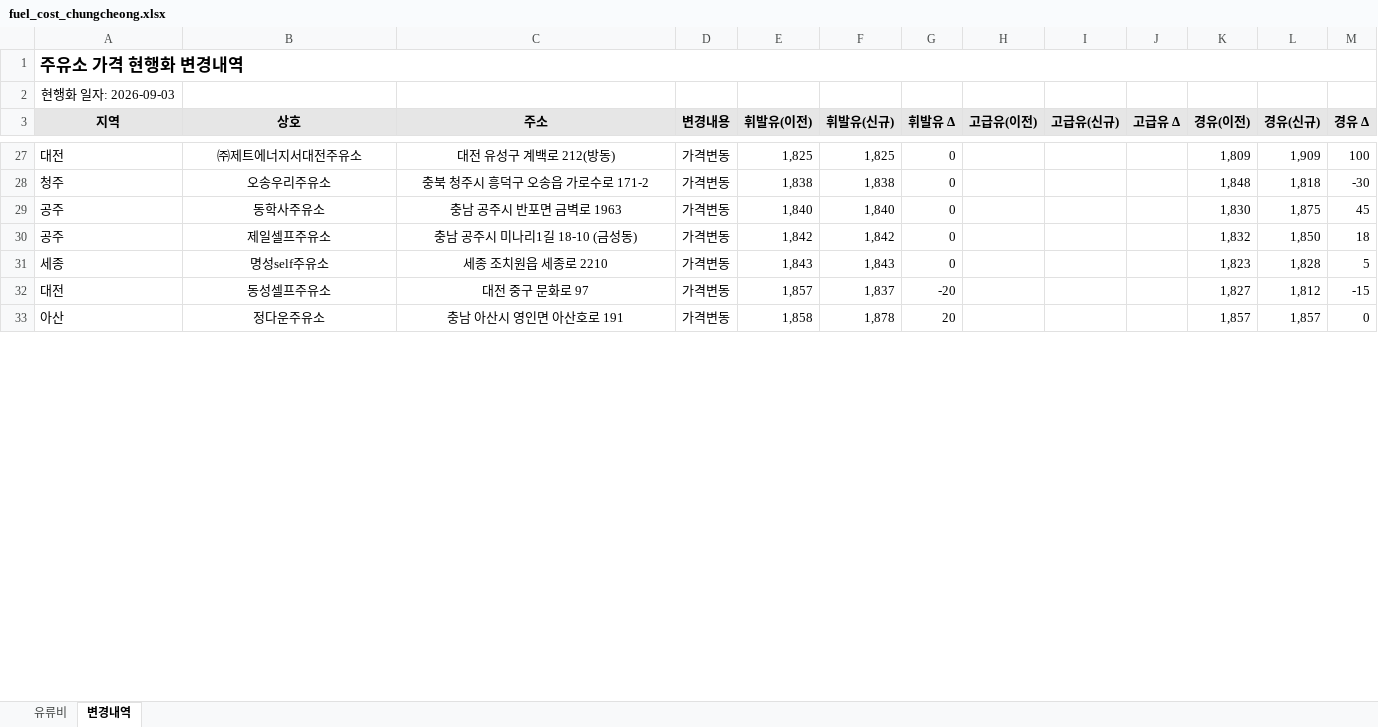
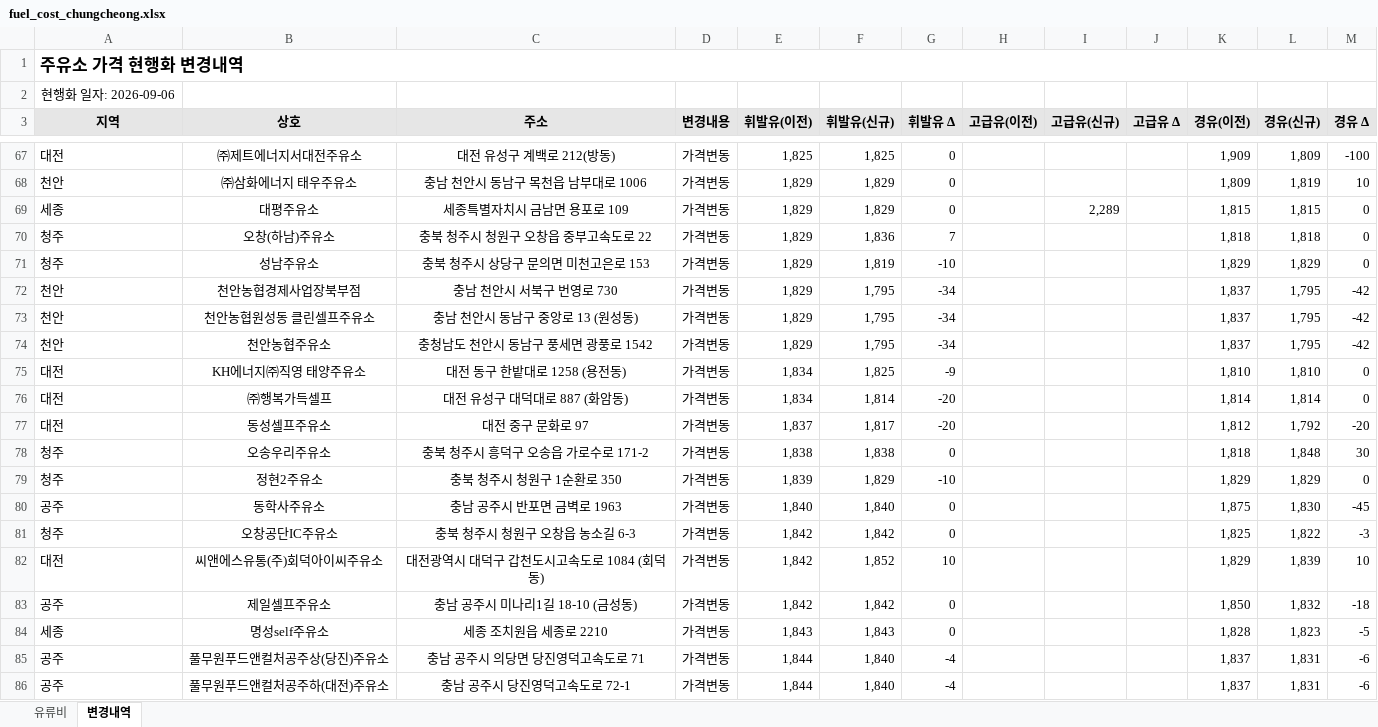
Before and after one commit to krwizxp/fcupdater, an Excel workbook: fuel_cost_chungcheong.xlsx, sheet 변경내역, drawn as a sheet; only a part is shown, gaps mark what is left out; values as stored, in another font and other column widths than the file's, no borders; conditional formats not drawn; removed rows and columns are numbered as before the commit, all else as after; the diff covers the shown part only; the diff names each change by its address in the sheet, - before the commit and + after, or states it on an @@ line.

```diff
--- a/fuel_cost_chungcheong.xlsx (sheet 변경내역)
+++ b/fuel_cost_chungcheong.xlsx (sheet 변경내역)
-A2 (지역): 현행화 일자: 2026-09-03
+A2 (지역): 현행화 일자: 2026-09-06
-K67 (경유(이전)): 1,809
+K67 (경유(이전)): 1,909
-L67 (경유(신규)): 1,909
+L67 (경유(신규)): 1,809
-M67 (경유 Δ): 100
+M67 (경유 Δ): -100
+row 68: 천안 | ㈜삼화에너지 태우주유소 | 충남 천안시 동남구 목천읍 남부대로 1006 | 가격변동 | 1,829 | 1,829 | 0 |  |  |  | 1,809 | 1,819 | 10
+row 69: 세종 | 대평주유소 | 세종특별자치시 금남면 용포로 109 | 가격변동 | 1,829 | 1,829 | 0 |  | 2,289 |  | 1,815 | 1,815 | 0
+row 70: 청주 | 오창(하남)주유소 | 충북 청주시 청원구 오창읍 중부고속도로 22 | 가격변동 | 1,829 | 1,836 | 7 |  |  |  | 1,818 | 1,818 | 0
+row 71: 청주 | 성남주유소 | 충북 청주시 상당구 문의면 미천고은로 153 | 가격변동 | 1,829 | 1,819 | -10 |  |  |  | 1,829 | 1,829 | 0
+row 72: 천안 | 천안농협경제사업장북부점 | 충남 천안시 서북구 번영로 730 | 가격변동 | 1,829 | 1,795 | -34 |  |  |  | 1,837 | 1,795 | -42
+row 73: 천안 | 천안농협원성동 클린셀프주유소 | 충남 천안시 동남구 중앙로 13 (원성동) | 가격변동 | 1,829 | 1,795 | -34 |  |  |  | 1,837 | 1,795 | -42
+row 74: 천안 | 천안농협주유소 | 충청남도 천안시 동남구 풍세면 광풍로 1542 | 가격변동 | 1,829 | 1,795 | -34 |  |  |  | 1,837 | 1,795 | -42
+row 75: 대전 | KH에너지㈜직영 태양주유소 | 대전 동구 한밭대로 1258 (용전동) | 가격변동 | 1,834 | 1,825 | -9 |  |  |  | 1,810 | 1,810 | 0
+row 76: 대전 | ㈜행복가득셀프 | 대전 유성구 대덕대로 887 (화암동) | 가격변동 | 1,834 | 1,814 | -20 |  |  |  | 1,814 | 1,814 | 0
+row 77: 대전 | 동성셀프주유소 | 대전 중구 문화로 97 | 가격변동 | 1,837 | 1,817 | -20 |  |  |  | 1,812 | 1,792 | -20
-K78 (경유(이전)): 1,848
+K78 (경유(이전)): 1,818
-L78 (경유(신규)): 1,818
+L78 (경유(신규)): 1,848
-M78 (경유 Δ): -30
+M78 (경유 Δ): 30
+row 79: 청주 | 정현2주유소 | 충북 청주시 청원구 1순환로 350 | 가격변동 | 1,839 | 1,829 | -10 |  |  |  | 1,829 | 1,829 | 0
-K80 (경유(이전)): 1,830
+K80 (경유(이전)): 1,875
-L80 (경유(신규)): 1,875
+L80 (경유(신규)): 1,830
-M80 (경유 Δ): 45
+M80 (경유 Δ): -45
+row 81: 청주 | 오창공단IC주유소 | 충북 청주시 청원구 오창읍 농소길 6-3 | 가격변동 | 1,842 | 1,842 | 0 |  |  |  | 1,825 | 1,822 | -3
+row 82: 대전 | 씨앤에스유통(주)회덕아이씨주유소 | 대전광역시 대덕구 갑천도시고속도로 1084 (회덕동) | 가격변동 | 1,842 | 1,852 | 10 |  |  |  | 1,829 | 1,839 | 10
-K83 (경유(이전)): 1,832
+K83 (경유(이전)): 1,850
-L83 (경유(신규)): 1,850
+L83 (경유(신규)): 1,832
-M83 (경유 Δ): 18
+M83 (경유 Δ): -18
-K84 (경유(이전)): 1,823
+K84 (경유(이전)): 1,828
-L84 (경유(신규)): 1,828
+L84 (경유(신규)): 1,823
-M84 (경유 Δ): 5
+M84 (경유 Δ): -5
-row 32: 대전 | 동성셀프주유소 | 대전 중구 문화로 97 | 가격변동 | 1,857 | 1,837 | -20 |  |  |  | 1,827 | 1,812 | -15
-row 33: 아산 | 정다운주유소 | 충남 아산시 영인면 아산호로 191 | 가격변동 | 1,858 | 1,878 | 20 |  |  |  | 1,857 | 1,857 | 0
+row 85: 공주 | 풀무원푸드앤컬처공주상(당진)주유소 | 충남 공주시 의당면 당진영덕고속도로 71 | 가격변동 | 1,844 | 1,840 | -4 |  |  |  | 1,837 | 1,831 | -6
+row 86: 공주 | 풀무원푸드앤컬처공주하(대전)주유소 | 충남 공주시 당진영덕고속도로 72-1 | 가격변동 | 1,844 | 1,840 | -4 |  |  |  | 1,837 | 1,831 | -6
```
Also changed, not shown: 72 added rows, 17 removed rows and 30 edited cells elsewhere in this sheet, sheet 유류비, formulas that keep their value, 1 other file.
